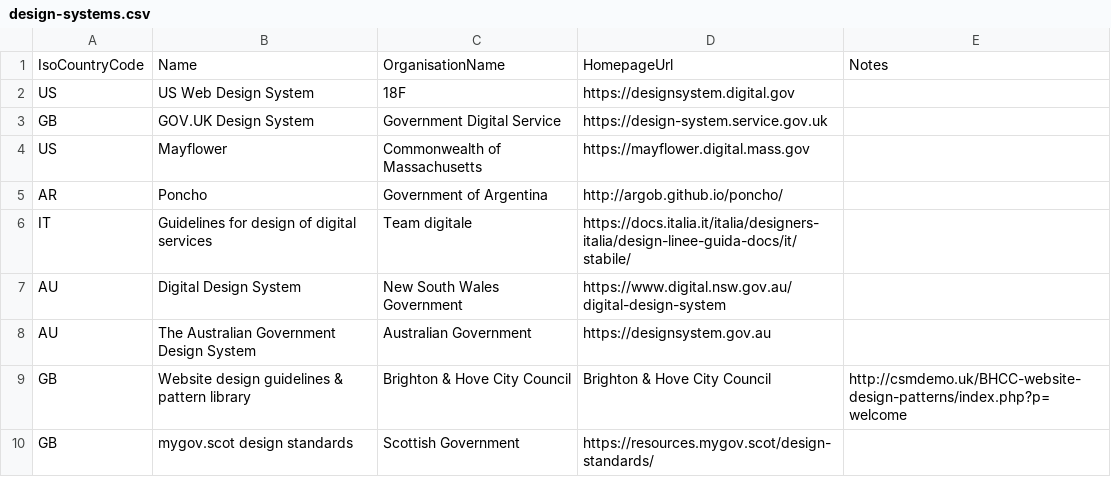
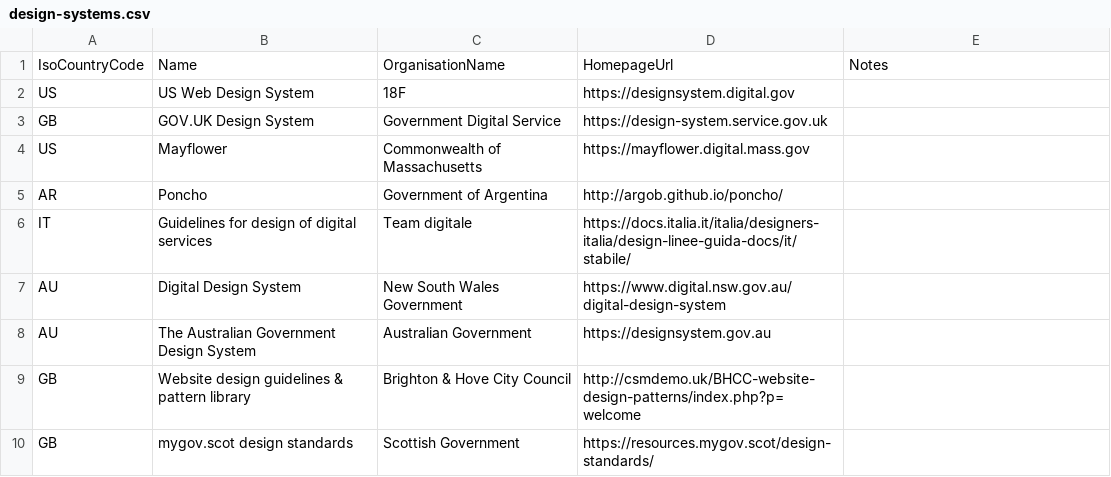
Before and after one commit to platformland/government-design-systems, a CSV file: data/design-systems.csv, drawn as a sheet.

Commit message:
dupe

```diff
--- a/data/design-systems.csv
+++ b/data/design-systems.csv
@@ -8,3 +8,3 @@ AU,Digital Design System,New South Wales Government,https://www.digital.nsw.gov.
 AU,The Australian Government Design System,Australian Government,https://designsystem.gov.au,
-GB,Website design guidelines & pattern library,Brighton & Hove City Council,Brighton & Hove City Council,http://csmdemo.uk/BHCC-website-design-patterns/index.php?p=welcome,
+GB,Website design guidelines & pattern library,Brighton & Hove City Council,http://csmdemo.uk/BHCC-website-design-patterns/index.php?p=welcome,
 GB,mygov.scot design standards,Scottish Government,https://resources.mygov.scot/design-standards/,
```
